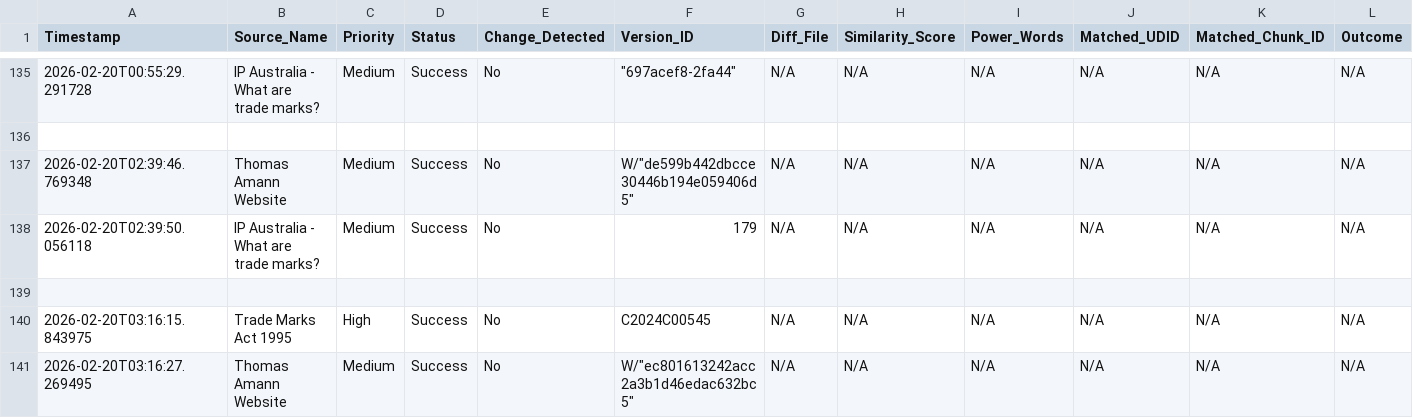
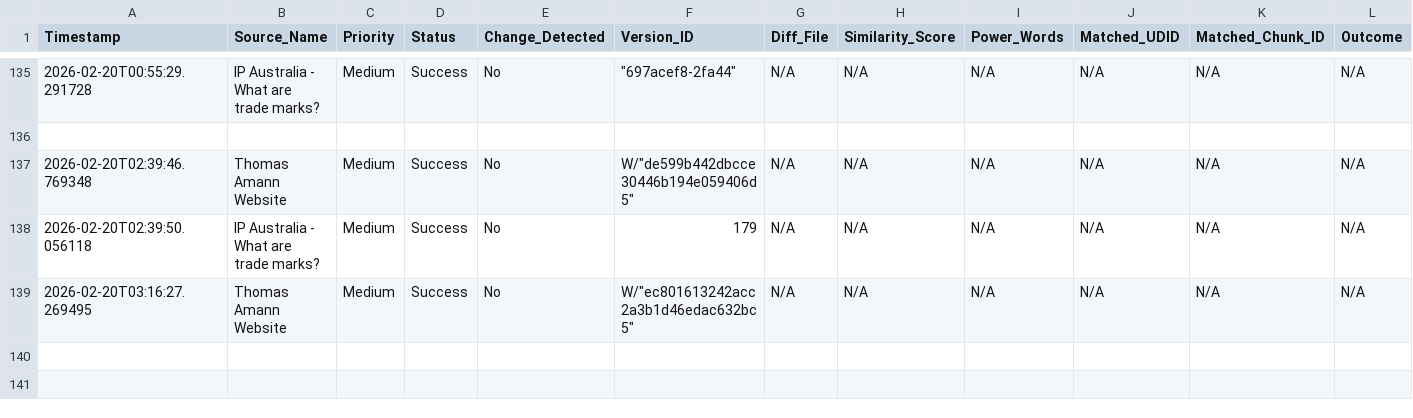
Before and after one commit to Thomas-Amann-IPAustralia/Tripwire, a CSV file: audit_log.csv, drawn as a sheet; only a part is shown, gaps mark what is left out; rows hold the shown columns only; the diff names each change by its address in the sheet, - before the commit and + after, or states it on an @@ line.

Commit message:
Update audit_log.csv

```diff
--- a/audit_log.csv
+++ b/audit_log.csv
-row 139: (empty)
-row 140: 2026-02-20T03:16:15.843975 | Trade Marks Act 1995 | High | Success | No | C2024C00545 | N/A | N/A | N/A | N/A | N/A | N/A
```
